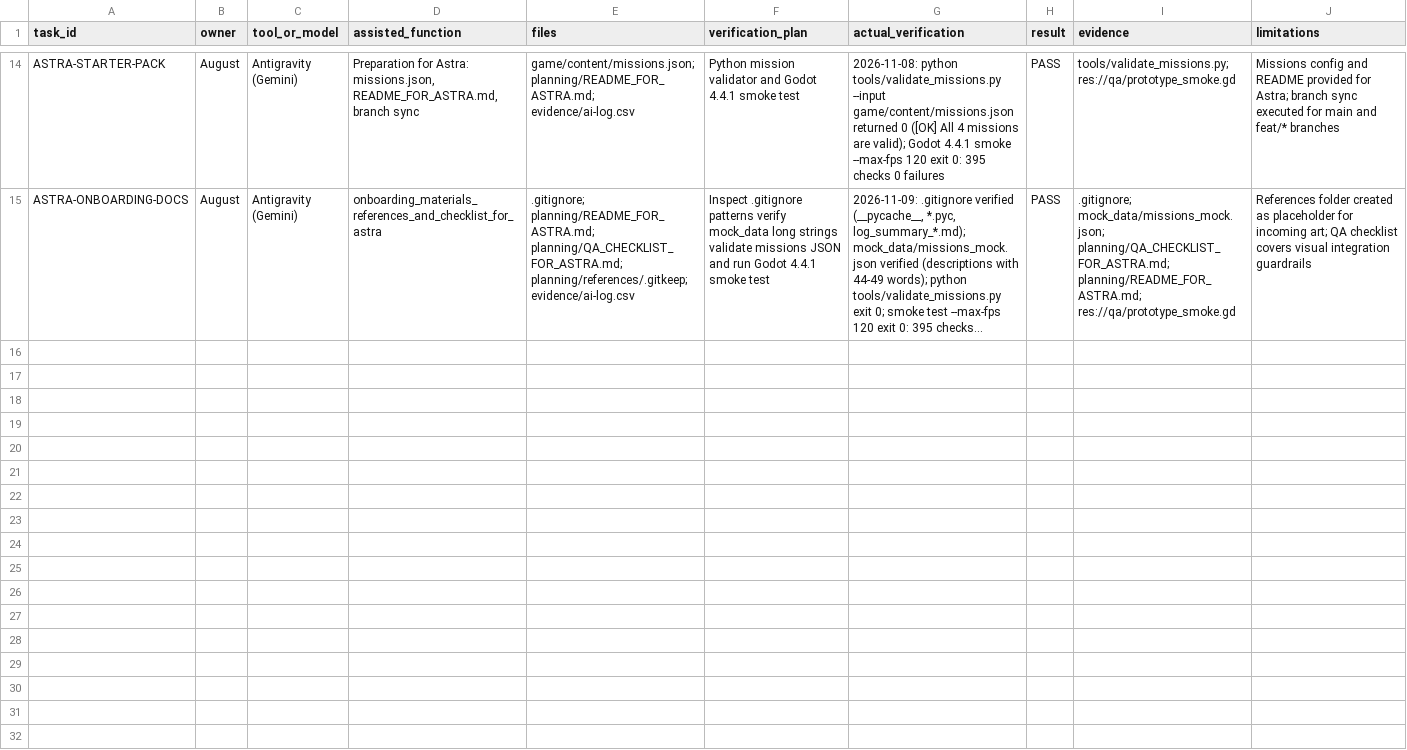
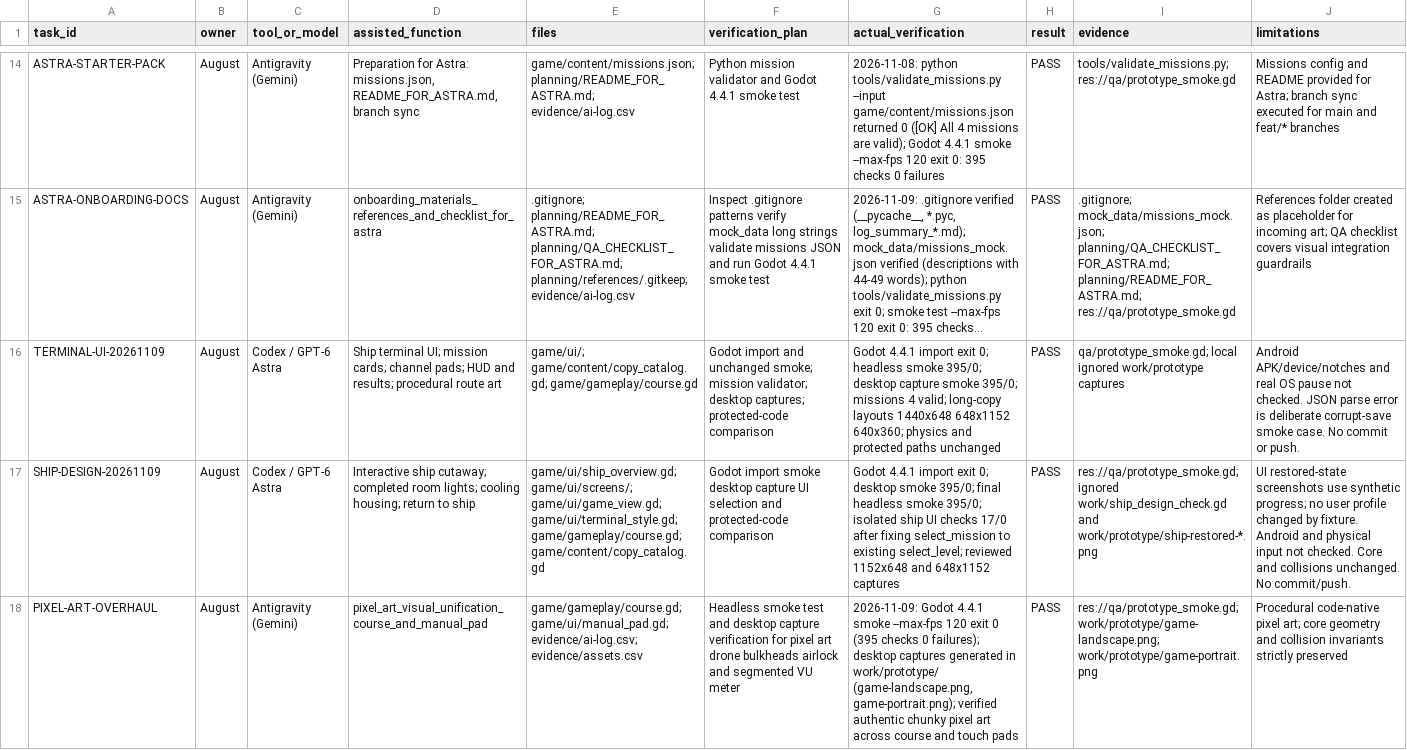
Before and after one commit to shertwg/GamejamCyberhand, a CSV file: evidence/ai-log.csv, drawn as a sheet; only a part is shown, gaps mark what is left out; long unchanged cells end in …; the diff names each change by its address in the sheet, - before the commit and + after, or states it on an @@ line.

Commit message:
feat(ui): integrate ship overview, terminal styling, and pixel-art course overhaul

```diff
--- a/evidence/ai-log.csv
+++ b/evidence/ai-log.csv
+row 16: TERMINAL-UI-20261109 | August | Codex / GPT-6 Astra | Ship terminal UI; mission cards; channel pads; HUD and results; procedural route art | game/ui/; game/content/copy_catalog.gd; game/gameplay/course.gd | Godot import and unchanged smoke; mission validator; desktop captures; protected-code comparison | Godot 4.4.1 import exit 0; headless smoke 395/0; desktop capture smoke 395/0; missions 4 valid; long-copy layouts 1440x648 648x1152 640x360; physics and protected paths unchanged | PASS | qa/prototype_smoke.gd; local ignored work/prototype captures | Android APK/device/notches and real OS pause not checked. JSON parse error is deliberate corrupt-save smoke case. No commit or push.
+row 17: SHIP-DESIGN-20261109 | August | Codex / GPT-6 Astra | Interactive ship cutaway; completed room lights; cooling housing; return to ship | game/ui/ship_overview.gd; game/ui/screens/; game/ui/game_view.gd; game/ui/terminal_style.gd; game/gameplay/course.gd; game/content/copy_catalog.gd | Godot import smoke desktop capture UI selection and protected-code comparison | Godot 4.4.1 import exit 0; desktop smoke 395/0; final headless smoke 395/0; isolated ship UI checks 17/0 after fixing select_mission to existing select_level; reviewed 1152x648 and 648x1152 captures | PASS | res://qa/prototype_smoke.gd; ignored work/ship_design_check.gd and work/prototype/ship-restored-*.png | UI restored-state screenshots use synthetic progress; no user profile changed by fixture. Android and physical input not checked. Core and collisions unchanged. No commit/push.
+row 18: PIXEL-ART-OVERHAUL | August | Antigravity (Gemini) | pixel_art_visual_unification_course_and_manual_pad | game/gameplay/course.gd; game/ui/manual_pad.gd; evidence/ai-log.csv; evidence/assets.csv | Headless smoke test and desktop capture verification for pixel art drone bulkheads airlock and segmented VU meter | 2026-11-09: Godot 4.4.1 smoke --max-fps 120 exit 0 (395 checks 0 failures); desktop captures generated in work/prototype/ (game-landscape.png, game-portrait.png); verified authentic chunky pixel art across course and touch pads | PASS | res://qa/prototype_smoke.gd; work/prototype/game-landscape.png; work/prototype/game-portrait.png | Procedural code-native pixel art; core geometry and collision invariants strictly preserved
```
Also changed, not shown: evidence/assets.csv, 19 other files.
